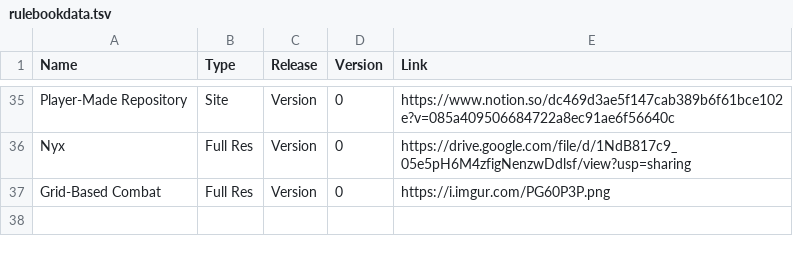
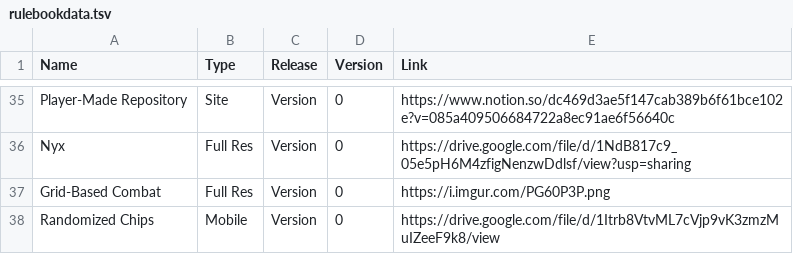
Before and after one commit to gskbladez/PROGBOT_CODE_DUMP, a TSV file: tables/rulebookdata.tsv, drawn as a sheet; only a part is shown, gaps mark what is left out; the diff names each change by its address in the sheet, - before the commit and + after, or states it on an @@ line.

Commit message:
Add randomized chip doc link
why

```diff
--- a/tables/rulebookdata.tsv
+++ b/tables/rulebookdata.tsv
+row 38: Randomized Chips | Mobile | Version | 0 | https://drive.google.com/file/d/1Itrb8VtvML7cVjp9vK3zmzMuIZeeF9k8/view
```
Also changed, not shown: 2 other files.
